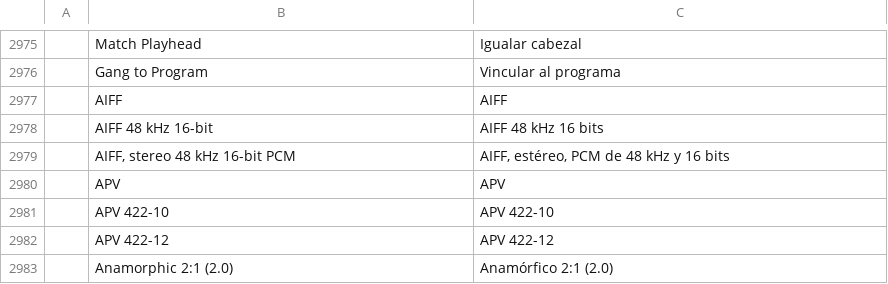
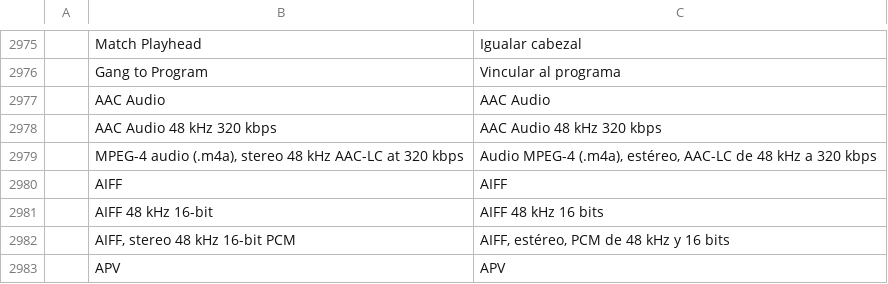
Before and after one commit to CC-David-CC/filmcraft, a TSV file: crates/ui-egui/src/i18n/es.tsv, drawn as a sheet; only a part is shown, gaps mark what is left out; the shorter side is filled out with more unchanged rows; the diff names each change by its address in the sheet, - before the commit and + after, or states it on an @@ line.

```diff
--- a/crates/ui-egui/src/i18n/es.tsv
+++ b/crates/ui-egui/src/i18n/es.tsv
+row 2977:  | AAC Audio | AAC Audio
+row 2978:  | AAC Audio 48 kHz 320 kbps | AAC Audio 48 kHz 320 kbps
+row 2979:  | MPEG-4 audio (.m4a), stereo 48 kHz AAC-LC at 320 kbps | Audio MPEG-4 (.m4a), estéreo, AAC-LC de 48 kHz a 320 kbps
```
Also changed, not shown: crates/ui-egui/src/i18n/fr.tsv, crates/ui-egui/src/i18n/ja.tsv, 13 other files.
